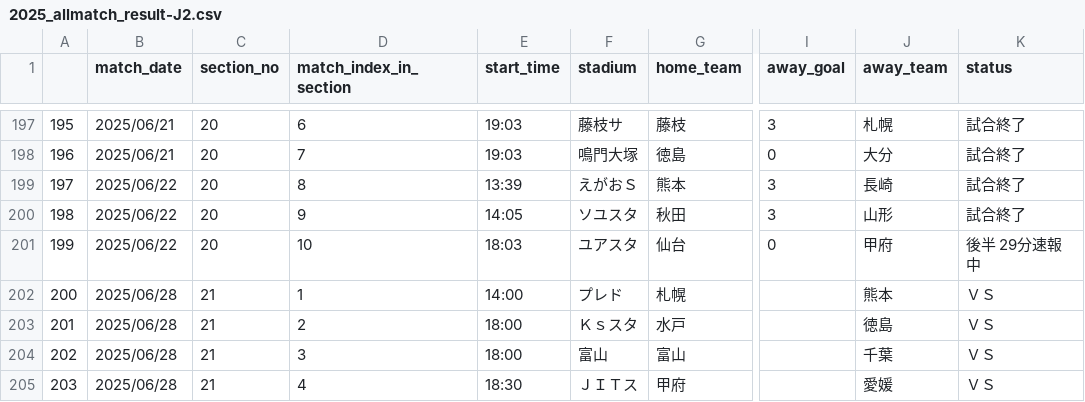
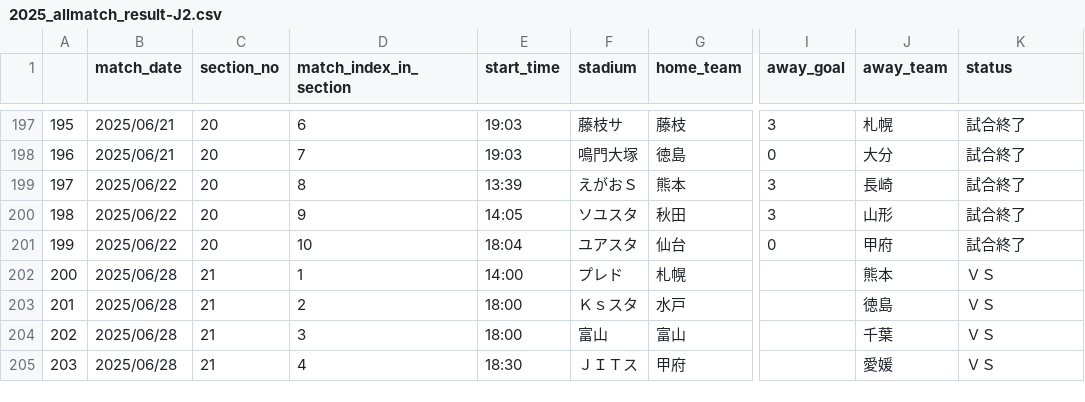
Before and after one commit to mokekuma-git/JLeague_Matches-Bar_Graph, a CSV file: docs/csv/2025_allmatch_result-J2.csv, drawn as a sheet; only a part is shown, gaps mark what is left out; the diff names each change by its address in the sheet, - before the commit and + after, or states it on an @@ line.

```diff
--- a/docs/csv/2025_allmatch_result-J2.csv
+++ b/docs/csv/2025_allmatch_result-J2.csv
-E201 (start_time): 18:03
+E201 (start_time): 18:04
-K201 (status): 後半 29分速報中
+K201 (status): 試合終了
```
Also changed, not shown: docs/csv/2025_allmatch_result-J1.csv, docs/csv/csv_timestamp.csv.
